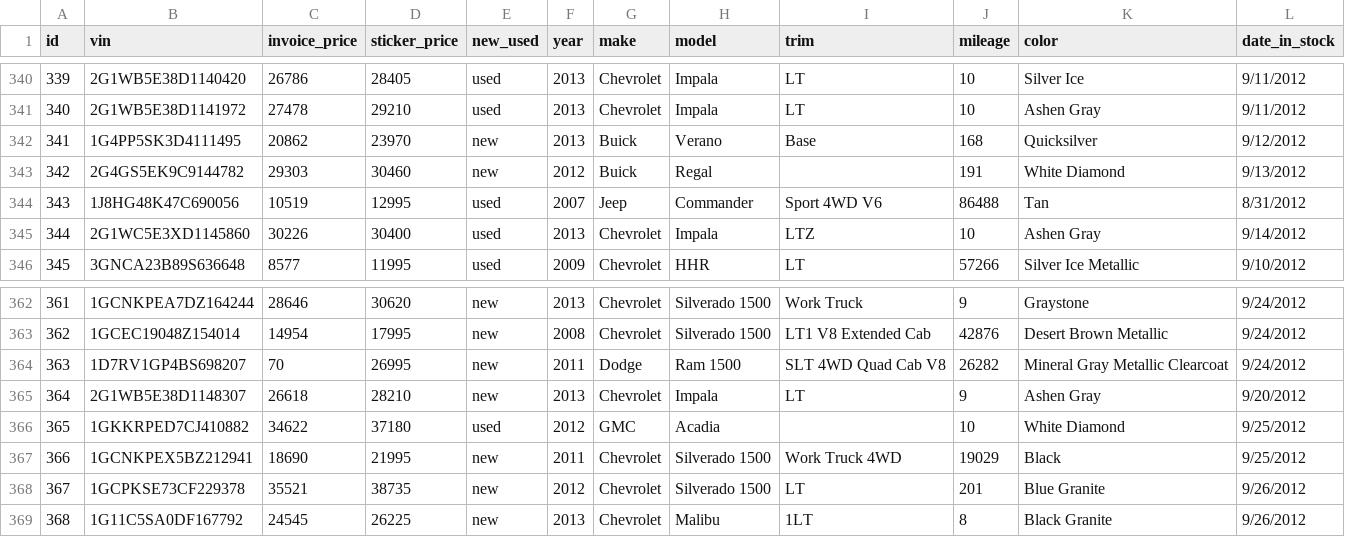
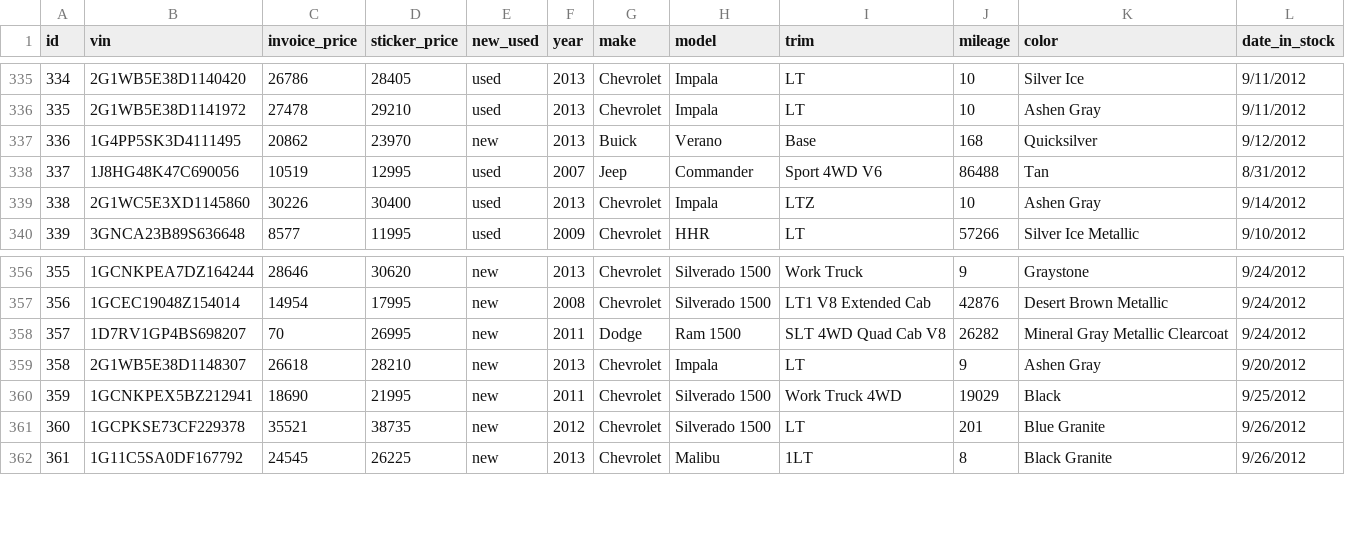
Before and after one commit to bsparacino/FriendlyCarDealership, a CSV file: vehicle.csv, drawn as a sheet; only a part is shown, gaps mark what is left out; the diff covers the shown part only; the diff names each change by its address in the sheet, - before the commit and + after, or states it on an @@ line.

```diff
--- a/vehicle.csv
+++ b/vehicle.csv
@@ column A (id) renumbered from row 133 down @@
-row 343: 342 | 2G4GS5EK9C9144782 | 29303 | 30460 | new | 2012 | Buick | Regal |  | 191 | White Diamond | 9/13/2012
-row 366: 365 | 1GKKRPED7CJ410882 | 34622 | 37180 | used | 2012 | GMC | Acadia |  | 10 | White Diamond | 9/25/2012
```
Also changed, not shown: 9 removed rows elsewhere in this file, customer.csv, 7 other files.
